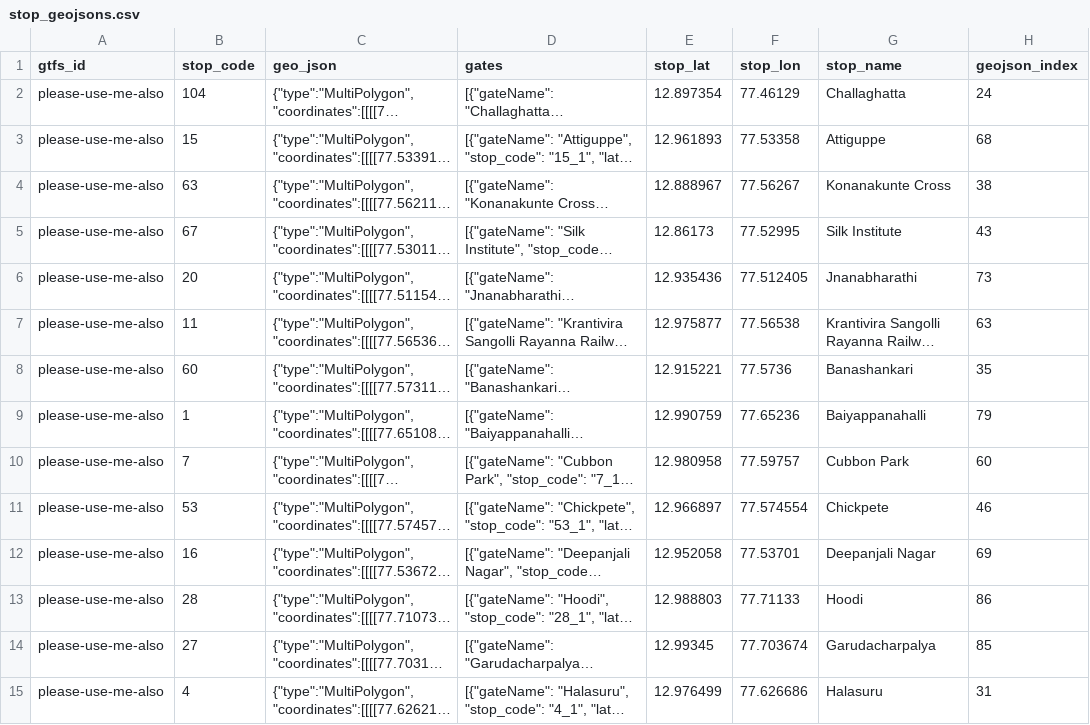
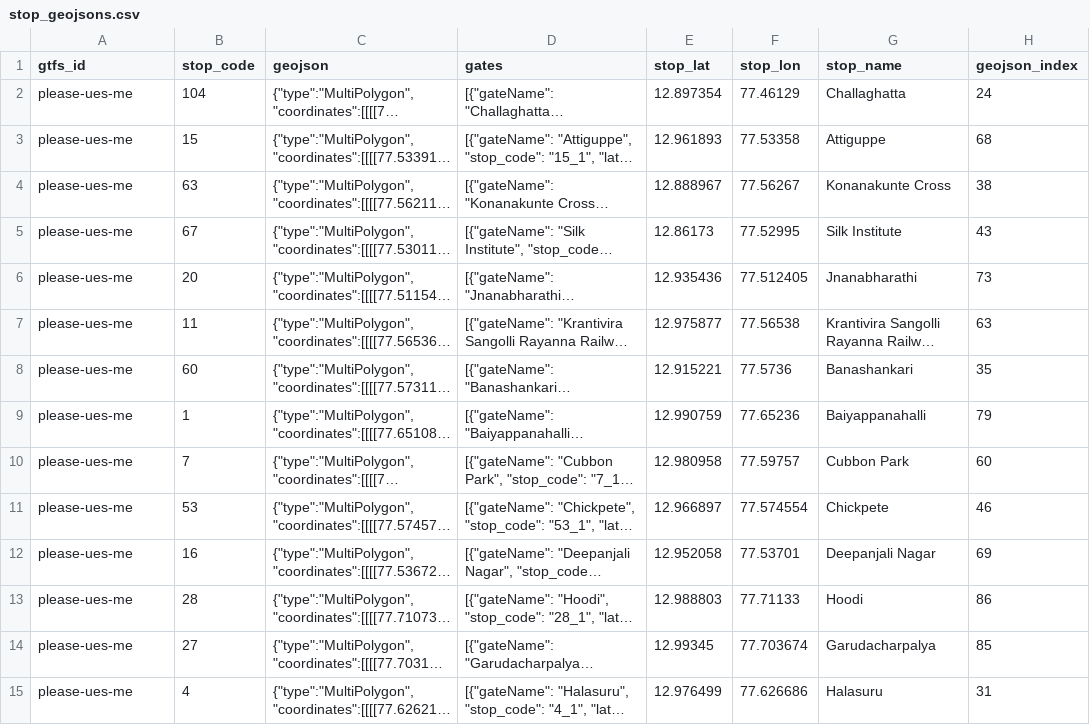
Before and after one commit to nammayatri/gtfs-inmemory-server-rust, a CSV file: stop_geojsons.csv, drawn as a sheet; only a part is shown; long unchanged cells end in …; the diff covers the shown part only; the diff names each change by its address in the sheet, - before the commit and + after, or states it on an @@ line.

Commit message:
updated stop_geojsons.csv

```diff
--- a/stop_geojsons.csv
+++ b/stop_geojsons.csv
-C1: geo_json
+C1: geojson
-A2:A15 (gtfs_id): please-use-me-also
+A2:A15 (gtfs_id): please-ues-me
```
Also changed, not shown: 51 edited cells elsewhere in this file.
